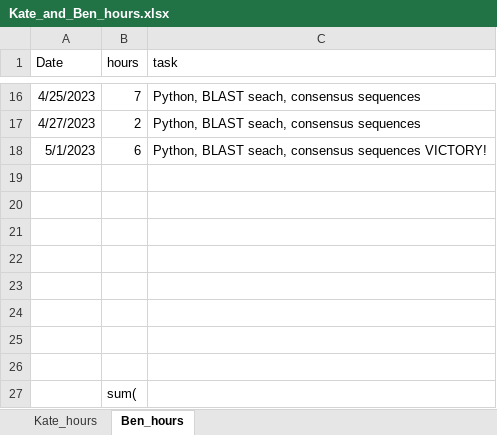
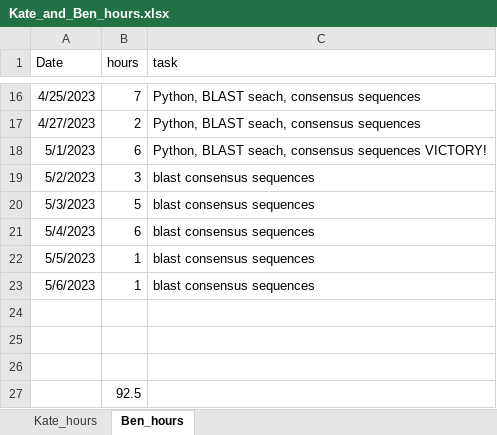
Before and after one commit to EWTekwa/GAPP, an Excel workbook: admin/Kate_and_Ben_hours.xlsx, sheet Ben_hours, drawn as a sheet; only a part is shown, gaps mark what is left out; values as stored, in another font and other column widths than the file's, no borders; removed rows and columns are numbered as before the commit, all else as after; the diff names each change by its address in the sheet, - before the commit and + after, or states it on an @@ line.

Commit message:
blastn

```diff
--- a/admin/Kate_and_Ben_hours.xlsx (sheet Ben_hours)
+++ b/admin/Kate_and_Ben_hours.xlsx (sheet Ben_hours)
+row 19: 5/2/2023 | 3 | blast consensus sequences
+row 20: 5/3/2023 | 5 | blast consensus sequences
+row 21: 5/4/2023 | 6 | blast consensus sequences
+row 22: 5/5/2023 | 1 | blast consensus sequences
+row 23: 5/6/2023 | 1 | blast consensus sequences
-row 22: (empty)
-row 23: (empty)
-row 24: (empty)
-row 25: (empty)
-row 26: (empty)
-B27 (hours): sum(
+B27 (hours): 92.5
```
Also changed, not shown: 26 other files.
